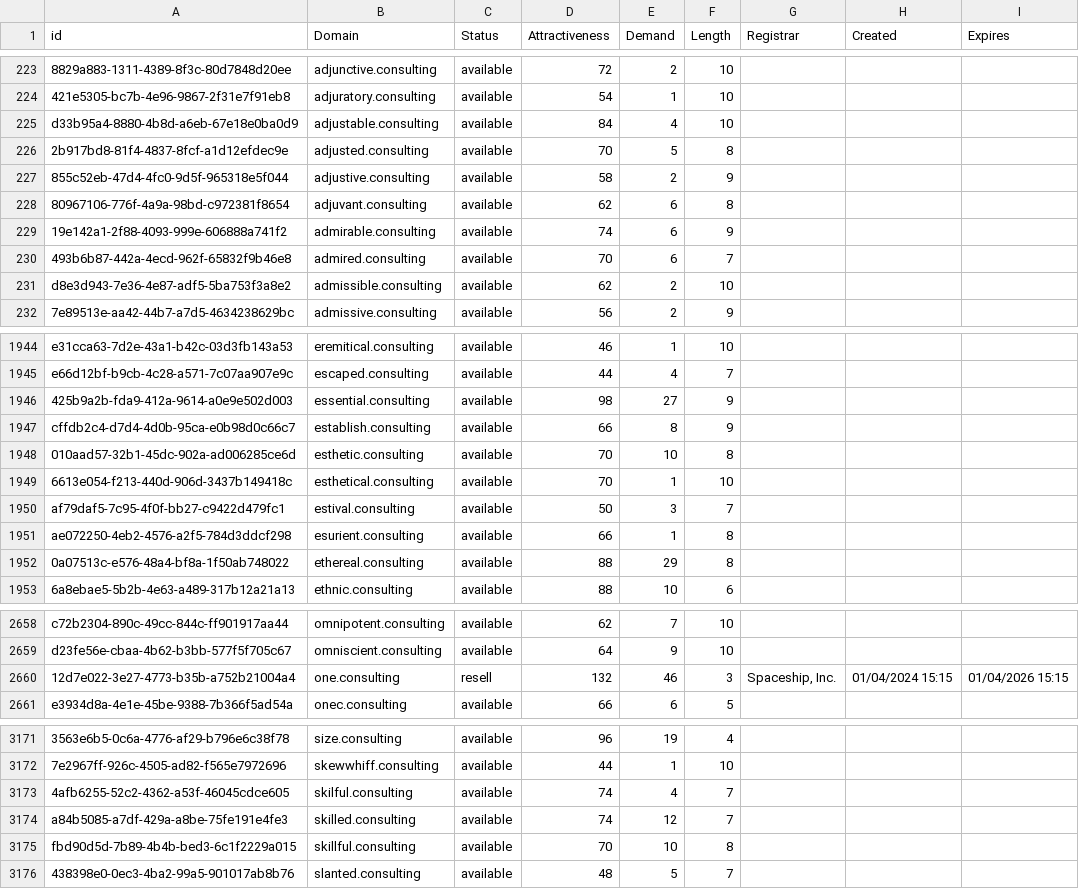
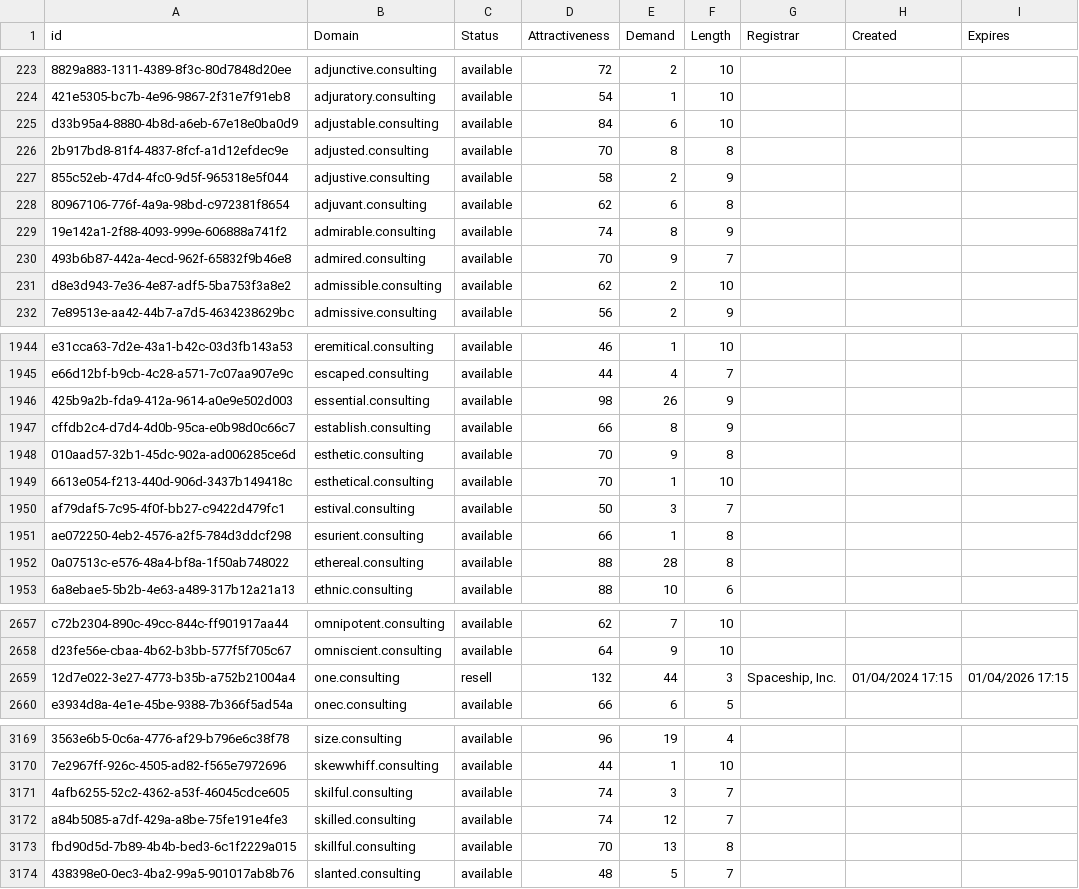
Before and after one commit to UniqueDomains/consulting-oneword-domains, a CSV file: consulting.csv, drawn as a sheet; only a part is shown, gaps mark what is left out; addresses are those after the commit; the diff covers the shown part only; the diff names each change by its address in the sheet, - before the commit and + after, or states it on an @@ line.

```diff
--- a/consulting.csv
+++ b/consulting.csv
-E225 (Demand): 4
+E225 (Demand): 6
-E226 (Demand): 5
+E226 (Demand): 8
-E229 (Demand): 6
+E229 (Demand): 8
-E230 (Demand): 6
+E230 (Demand): 9
-E1946 (Demand): 27
+E1946 (Demand): 26
-E1948 (Demand): 10
+E1948 (Demand): 9
-E1952 (Demand): 29
+E1952 (Demand): 28
-E2659 (Demand): 46
+E2659 (Demand): 44
-H2659 (Created): 01/04/2024 15:15
+H2659 (Created): 01/04/2024 17:15
-I2659 (Expires): 01/04/2026 15:15
+I2659 (Expires): 01/04/2026 17:15
-E3171 (Demand): 4
+E3171 (Demand): 3
-E3173 (Demand): 10
+E3173 (Demand): 13
```
Also changed, not shown: 2 removed rows and 63 edited cells elsewhere in this file, 2 other files.
